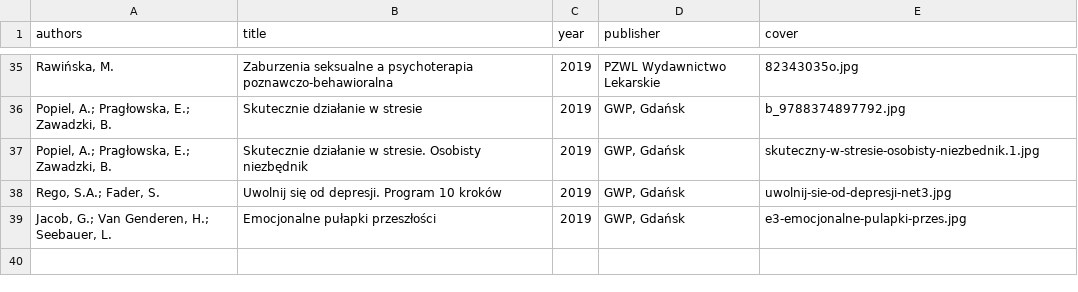
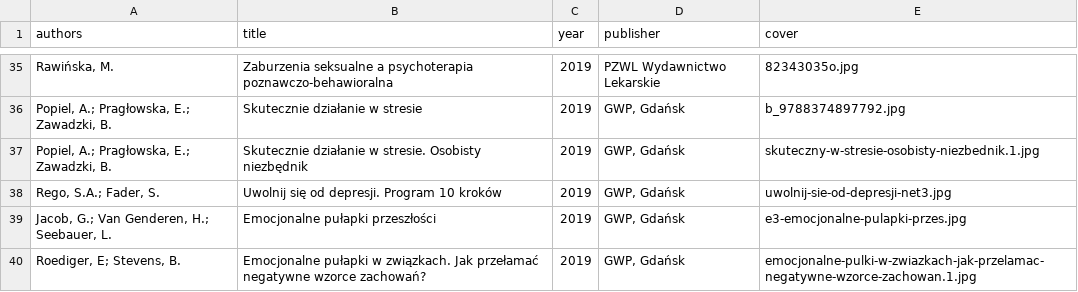
Before and after one commit to tpluscode/dpluskiewicz, a CSV file: _data/books.csv, drawn as a sheet; only a part is shown, gaps mark what is left out.

Commit message:
putapki

```diff
--- a/_data/books.csv
+++ b/_data/books.csv
@@ -39 +39,2 @@ authors,title,year,publisher,cover
 "Jacob, G.; Van Genderen, H.; Seebauer, L.",Emocjonalne pułapki przeszłości,2019,"GWP, Gdańsk",e3-emocjonalne-pulapki-przes.jpg
+"Roediger, E; Stevens, B.",Emocjonalne pułapki w związkach. Jak przełamać negatywne wzorce zachowań?,2019,"GWP, Gdańsk",emocjonalne-pulki-w-zwiazkach-jak-przelamac-negatywne-wzorce-zachowan.1.jpg
```
